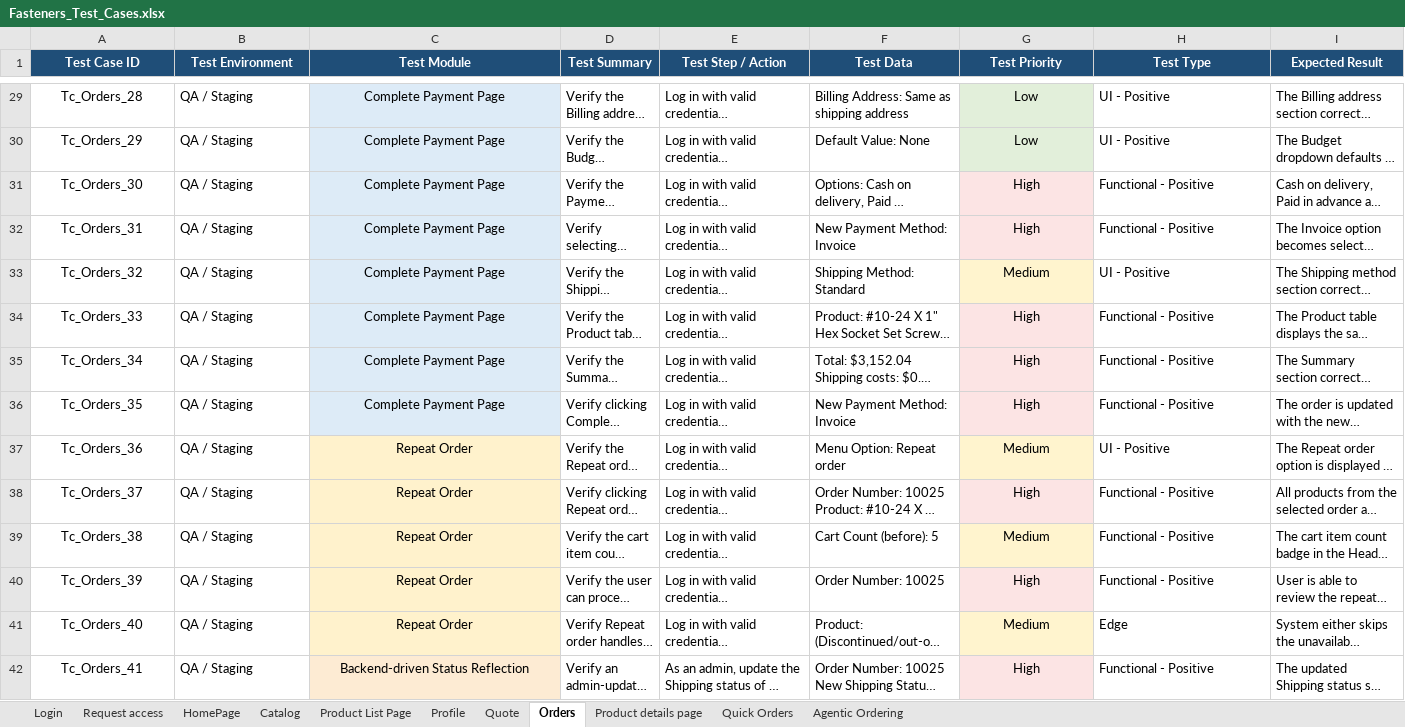
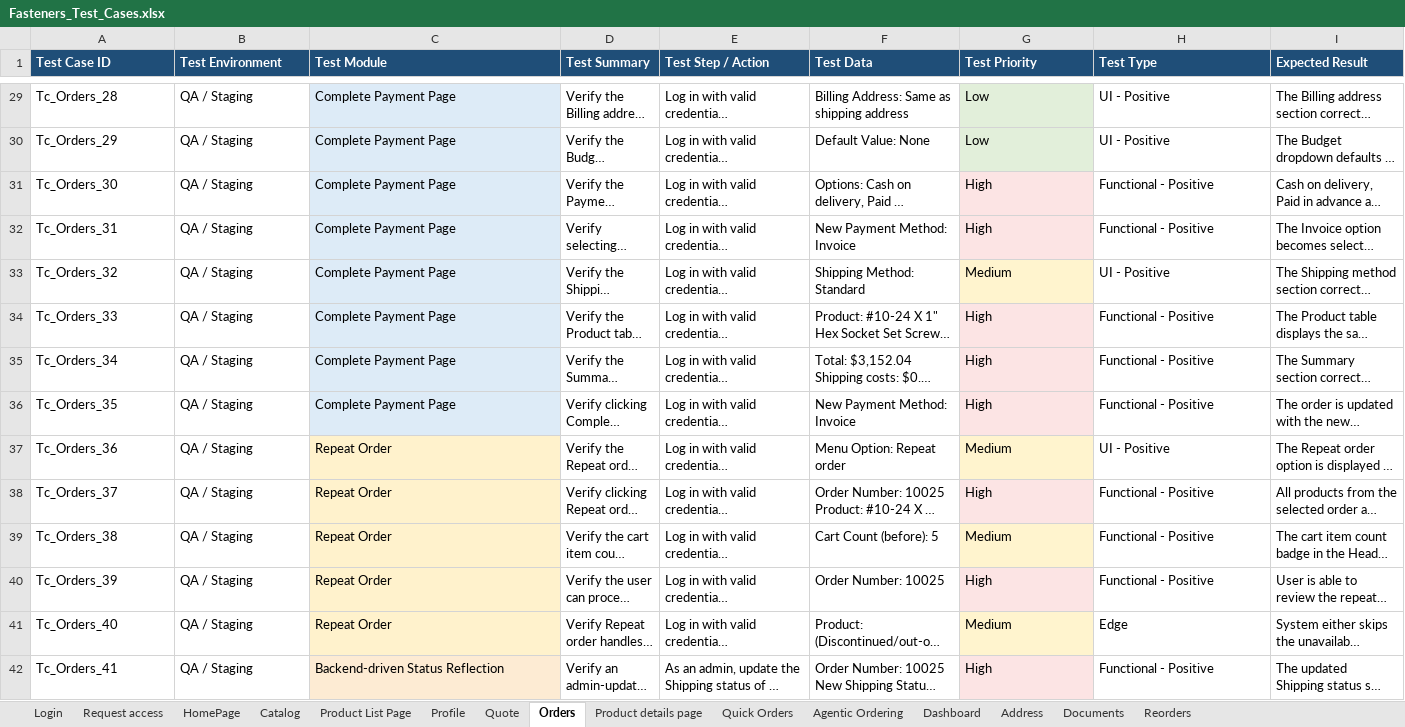
Before and after one commit to ArizonQA/QA_ConnollyMusic, an Excel workbook: testcase/Fasteners_Test_Cases.xlsx, sheet Orders, drawn as a sheet; only a part is shown, gaps mark what is left out; long unchanged cells end in …; values as stored, in another font and other column widths than the file's, no borders; the diff covers the shown part only; the diff names each change by its address in the sheet, - before the commit and + after, or states it on an @@ line.

```diff
--- a/testcase/Fasteners_Test_Cases.xlsx (sheet Orders)
+++ b/testcase/Fasteners_Test_Cases.xlsx (sheet Orders)
+sheet tab: Dashboard
+sheet tab: Address
+sheet tab: Documents
+sheet tab: Reorders
-A1:I1 alignment: center
+A1:I1 alignment: left
-A29:A42 alignment: center
+A29:A42 alignment: left
-C29:C42 alignment: center
+C29:C42 alignment: left
-G29:G42 alignment: center
+G29:G42 alignment: left
```
Also changed, not shown: 38 added rows, 1 edited cell and cell formats elsewhere in this sheet, sheet Quote, sheet Profile, sheet Agentic Ordering, sheet Login, sheet Quick Orders, 25 other files.
